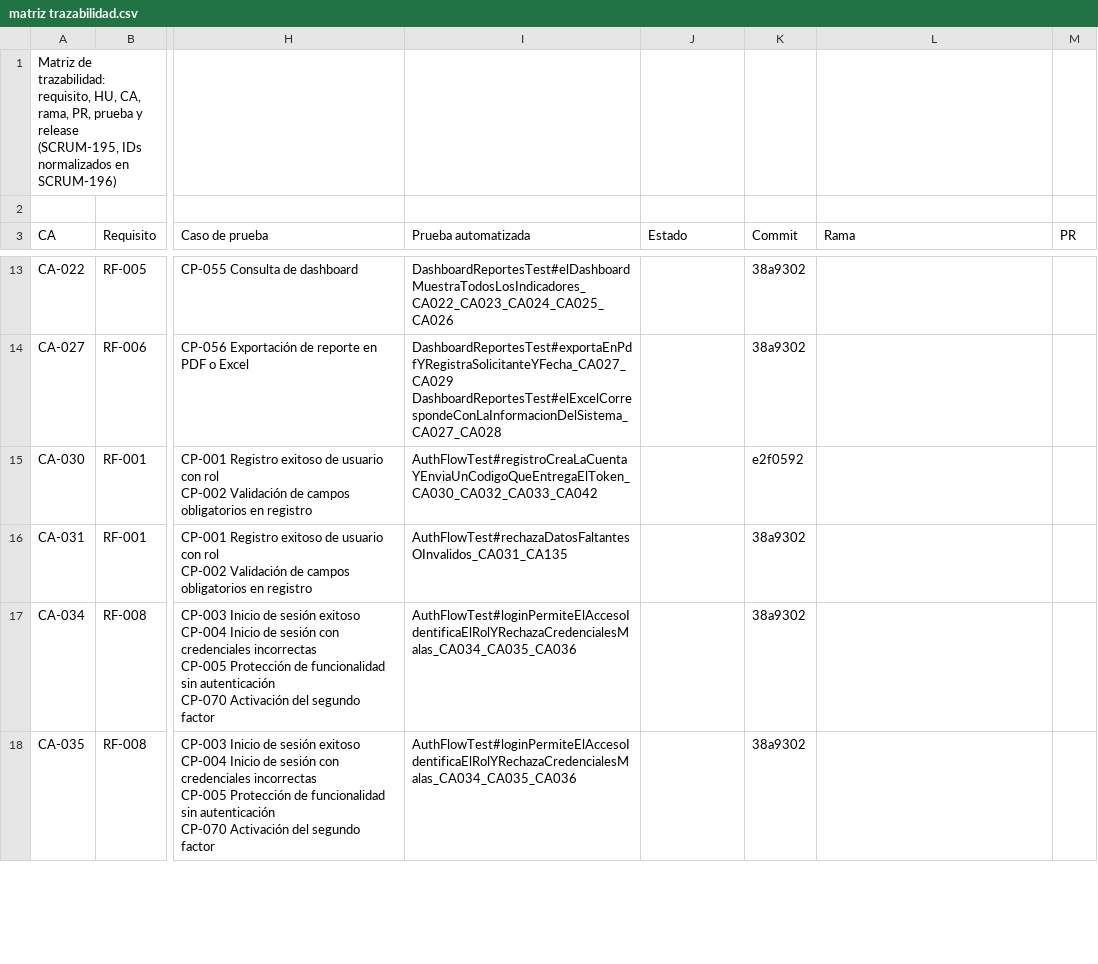
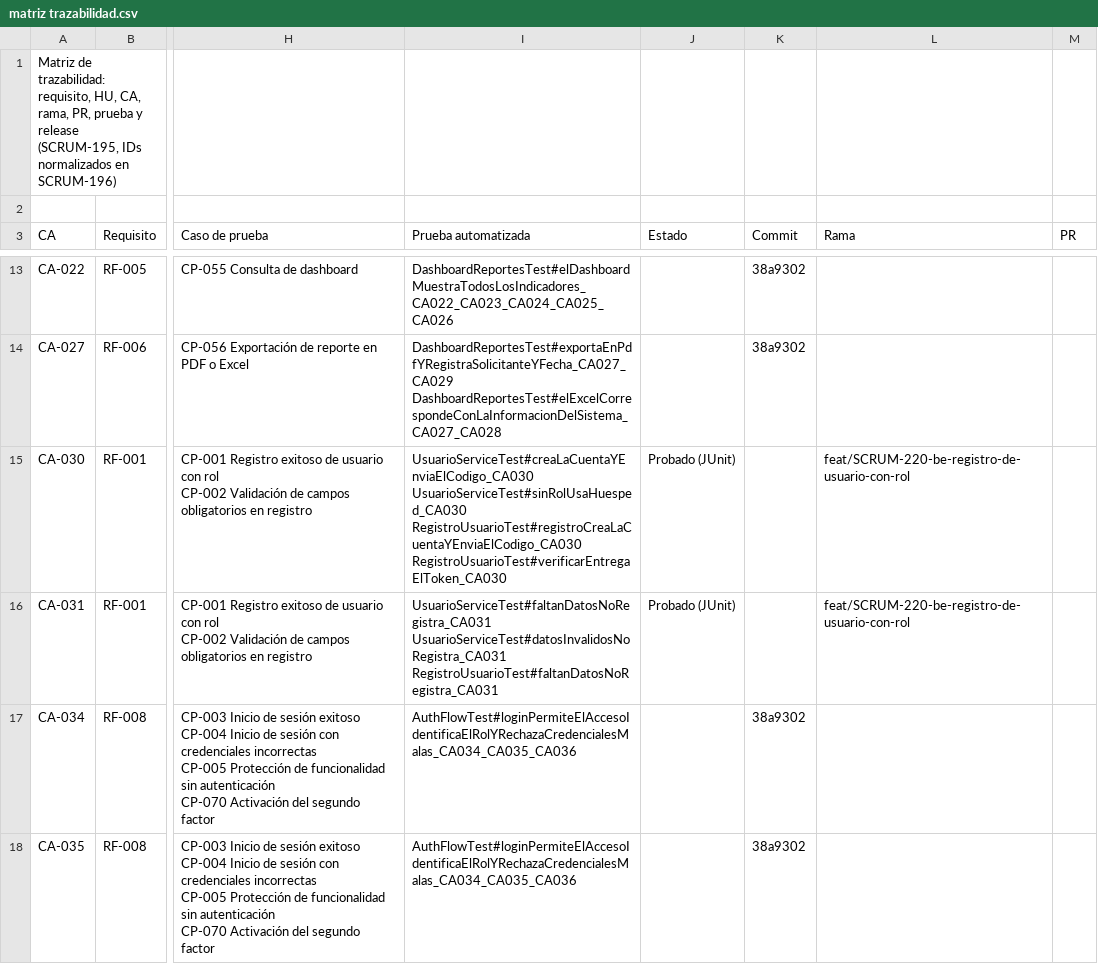
Before and after one commit to Estallados/MarketplaceAlojamientosInversionesLR, a CSV file: docs/traceability/matriz trazabilidad.csv, drawn as a sheet; only a part is shown, gaps mark what is left out; ↵ is a line break in a cell; the diff names each change by its address in the sheet, - before the commit and + after, or states it on an @@ line.

Commit message:
[SCRUM-220] [ HU-06 Registro de usuario con selección de rol (#9)
* [SCRUM-220] [ HU-06 Registro de usuario con selección de rol

POST /auth/register, /auth/verificar y /auth/reenviarcodigo registro con rol, código por correo y token JWT (CA-030, CA-031).
Además configuración del properties y agregación de dependencias

* Arreglo para el sonar

Se implementa management.health.mail.enabled=false por temas de version del spring

* Arreglos sonar

Correcciones para un buen funcionamiento, y pasar las pruebas sonar

* [SCRUM-220] Cobertura con JaCoCo y arreglos del Quality Gate

Agrega JaCoCo y pruebas unitarias, quita la duplicación de UsuarioDTO con Lombok y justifica el CSRF desactivado

```diff
--- a/docs/traceability/matriz trazabilidad.csv
+++ b/docs/traceability/matriz trazabilidad.csv
-I15 (Prueba automatizada): AuthFlowTest#registroCreaLaCuentaYEnviaUnCodigoQueEntregaElToken_CA030_CA032_CA033_CA042
+I15 (Prueba automatizada): UsuarioServiceTest#creaLaCuentaYEnviaElCodigo_CA030 ↵ UsuarioServiceTest#sinRolUsaHuesped_CA030 ↵ RegistroUsuarioTest#registroCreaLaCuentaYEnviaElCodigo_CA030 ↵ RegistroUsuarioTest#verificarEntregaElToken_CA030
-J15:J16 (Estado): (empty)
+J15:J16 (Estado): Probado (JUnit)
-K15 (Commit): e2f0592
+K15 (Commit): (empty)
-L15:L16 (Rama): (empty)
+L15:L16 (Rama): feat/SCRUM-220-be-registro-de-usuario-con-rol
-I16 (Prueba automatizada): AuthFlowTest#rechazaDatosFaltantesOInvalidos_CA031_CA135
+I16 (Prueba automatizada): UsuarioServiceTest#faltanDatosNoRegistra_CA031 ↵ UsuarioServiceTest#datosInvalidosNoRegistra_CA031 ↵ RegistroUsuarioTest#faltanDatosNoRegistra_CA031
-K16 (Commit): 38a9302
+K16 (Commit): (empty)
```
Also changed, not shown: 53 other files.
